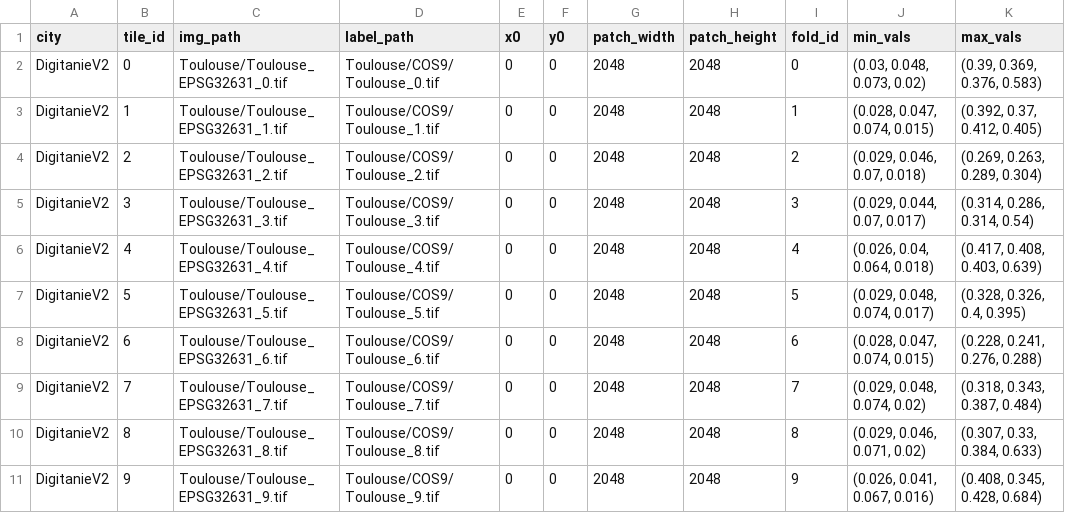
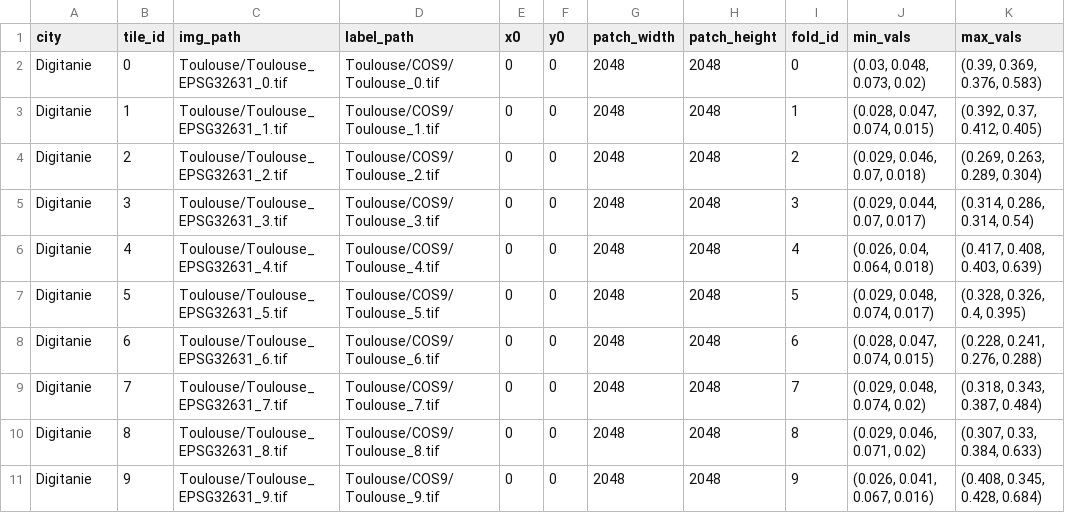
Before and after one commit to psFournier/dl_toolbox, a CSV file: dl_toolbox/datamodules/digitanie_toulouse.csv, drawn as a sheet.

```diff
--- a/dl_toolbox/datamodules/digitanie_toulouse.csv
+++ b/dl_toolbox/datamodules/digitanie_toulouse.csv
@@ -1,11 +1,11 @@
 city,tile_id,img_path,label_path,x0,y0,patch_width,patch_height,fold_id,min_vals,max_vals
-DigitanieV2,0,Toulouse/Toulouse_EPSG32631_0.tif,Toulouse/COS9/Toulouse_0.tif,0,0,2048,2048,0,"(0.03, 0.048, 0.073, 0.02)","(0.39, 0.369, 0.376, 0.583)"
-DigitanieV2,1,Toulouse/Toulouse_EPSG32631_1.tif,Toulouse/COS9/Toulouse_1.tif,0,0,2048,2048,1,"(0.028, 0.047, 0.074, 0.015)","(0.392, 0.37, 0.412, 0.405)"
-DigitanieV2,2,Toulouse/Toulouse_EPSG32631_2.tif,Toulouse/COS9/Toulouse_2.tif,0,0,2048,2048,2,"(0.029, 0.046, 0.07, 0.018)","(0.269, 0.263, 0.289, 0.304)"
-DigitanieV2,3,Toulouse/Toulouse_EPSG32631_3.tif,Toulouse/COS9/Toulouse_3.tif,0,0,2048,2048,3,"(0.029, 0.044, 0.07, 0.017)","(0.314, 0.286, 0.314, 0.54)"
-DigitanieV2,4,Toulouse/Toulouse_EPSG32631_4.tif,Toulouse/COS9/Toulouse_4.tif,0,0,2048,2048,4,"(0.026, 0.04, 0.064, 0.018)","(0.417, 0.408, 0.403, 0.639)"
-DigitanieV2,5,Toulouse/Toulouse_EPSG32631_5.tif,Toulouse/COS9/Toulouse_5.tif,0,0,2048,2048,5,"(0.029, 0.048, 0.074, 0.017)","(0.328, 0.326, 0.4, 0.395)"
-DigitanieV2,6,Toulouse/Toulouse_EPSG32631_6.tif,Toulouse/COS9/Toulouse_6.tif,0,0,2048,2048,6,"(0.028, 0.047, 0.074, 0.015)","(0.228, 0.241, 0.276, 0.288)"
-DigitanieV2,7,Toulouse/Toulouse_EPSG32631_7.tif,Toulouse/COS9/Toulouse_7.tif,0,0,2048,2048,7,"(0.029, 0.048, 0.074, 0.02)","(0.318, 0.343, 0.387, 0.484)"
-DigitanieV2,8,Toulouse/Toulouse_EPSG32631_8.tif,Toulouse/COS9/Toulouse_8.tif,0,0,2048,2048,8,"(0.029, 0.046, 0.071, 0.02)","(0.307, 0.33, 0.384, 0.633)"
-DigitanieV2,9,Toulouse/Toulouse_EPSG32631_9.tif,Toulouse/COS9/Toulouse_9.tif,0,0,2048,2048,9,"(0.026, 0.041, 0.067, 0.016)","(0.408, 0.345, 0.428, 0.684)"
+Digitanie,0,Toulouse/Toulouse_EPSG32631_0.tif,Toulouse/COS9/Toulouse_0.tif,0,0,2048,2048,0,"(0.03, 0.048, 0.073, 0.02)","(0.39, 0.369, 0.376, 0.583)"
+Digitanie,1,Toulouse/Toulouse_EPSG32631_1.tif,Toulouse/COS9/Toulouse_1.tif,0,0,2048,2048,1,"(0.028, 0.047, 0.074, 0.015)","(0.392, 0.37, 0.412, 0.405)"
+Digitanie,2,Toulouse/Toulouse_EPSG32631_2.tif,Toulouse/COS9/Toulouse_2.tif,0,0,2048,2048,2,"(0.029, 0.046, 0.07, 0.018)","(0.269, 0.263, 0.289, 0.304)"
+Digitanie,3,Toulouse/Toulouse_EPSG32631_3.tif,Toulouse/COS9/Toulouse_3.tif,0,0,2048,2048,3,"(0.029, 0.044, 0.07, 0.017)","(0.314, 0.286, 0.314, 0.54)"
+Digitanie,4,Toulouse/Toulouse_EPSG32631_4.tif,Toulouse/COS9/Toulouse_4.tif,0,0,2048,2048,4,"(0.026, 0.04, 0.064, 0.018)","(0.417, 0.408, 0.403, 0.639)"
+Digitanie,5,Toulouse/Toulouse_EPSG32631_5.tif,Toulouse/COS9/Toulouse_5.tif,0,0,2048,2048,5,"(0.029, 0.048, 0.074, 0.017)","(0.328, 0.326, 0.4, 0.395)"
+Digitanie,6,Toulouse/Toulouse_EPSG32631_6.tif,Toulouse/COS9/Toulouse_6.tif,0,0,2048,2048,6,"(0.028, 0.047, 0.074, 0.015)","(0.228, 0.241, 0.276, 0.288)"
+Digitanie,7,Toulouse/Toulouse_EPSG32631_7.tif,Toulouse/COS9/Toulouse_7.tif,0,0,2048,2048,7,"(0.029, 0.048, 0.074, 0.02)","(0.318, 0.343, 0.387, 0.484)"
+Digitanie,8,Toulouse/Toulouse_EPSG32631_8.tif,Toulouse/COS9/Toulouse_8.tif,0,0,2048,2048,8,"(0.029, 0.046, 0.071, 0.02)","(0.307, 0.33, 0.384, 0.633)"
+Digitanie,9,Toulouse/Toulouse_EPSG32631_9.tif,Toulouse/COS9/Toulouse_9.tif,0,0,2048,2048,9,"(0.026, 0.041, 0.067, 0.016)","(0.408, 0.345, 0.428, 0.684)"
```
Also changed, not shown: 5 other files.
